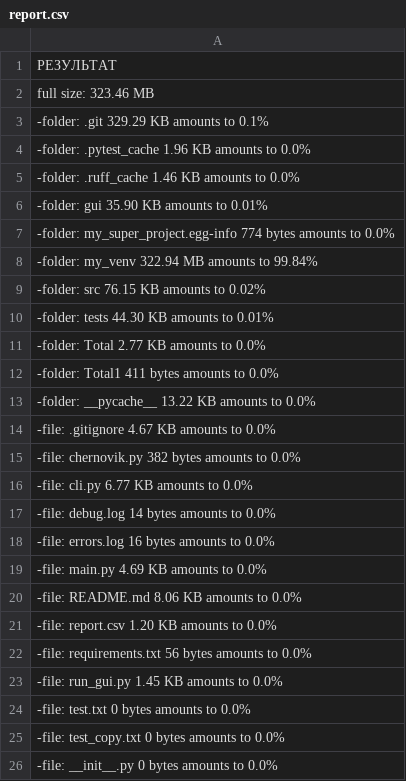
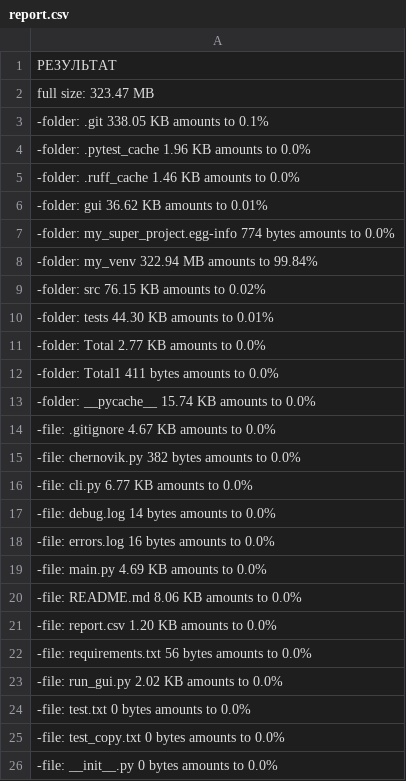
Before and after one commit to Alexey0161/Project1, a CSV file: report.csv, drawn as a sheet.

```diff
--- a/report.csv
+++ b/report.csv
@@ -1,7 +1,7 @@
 РЕЗУЛЬТАТ
-full size:            323.46 MB
--folder: .git         329.29 KB amounts to 0.1%
+full size:            323.47 MB
+-folder: .git         338.05 KB amounts to 0.1%
 -folder: .pytest_cache     1.96 KB amounts to 0.0%
 -folder: .ruff_cache     1.46 KB amounts to 0.0%
--folder: gui           35.90 KB amounts to 0.01%
+-folder: gui           36.62 KB amounts to 0.01%
 -folder: my_super_project.egg-info   774 bytes amounts to 0.0%
@@ -12,3 +12,3 @@ full size:            323.46 MB
 -folder: Total1       411 bytes amounts to 0.0%
--folder: __pycache__    13.22 KB amounts to 0.0%
+-folder: __pycache__    15.74 KB amounts to 0.0%
 -file: .gitignore    4.67 KB amounts to 0.0%
@@ -22,3 +22,3 @@ full size:            323.46 MB
 -file: requirements.txt   56 bytes amounts to 0.0%
--file: run_gui.py    1.45 KB amounts to 0.0%
+-file: run_gui.py    2.02 KB amounts to 0.0%
 -file: test.txt      0 bytes amounts to 0.0%
```
Also changed, not shown: 3 other files.
